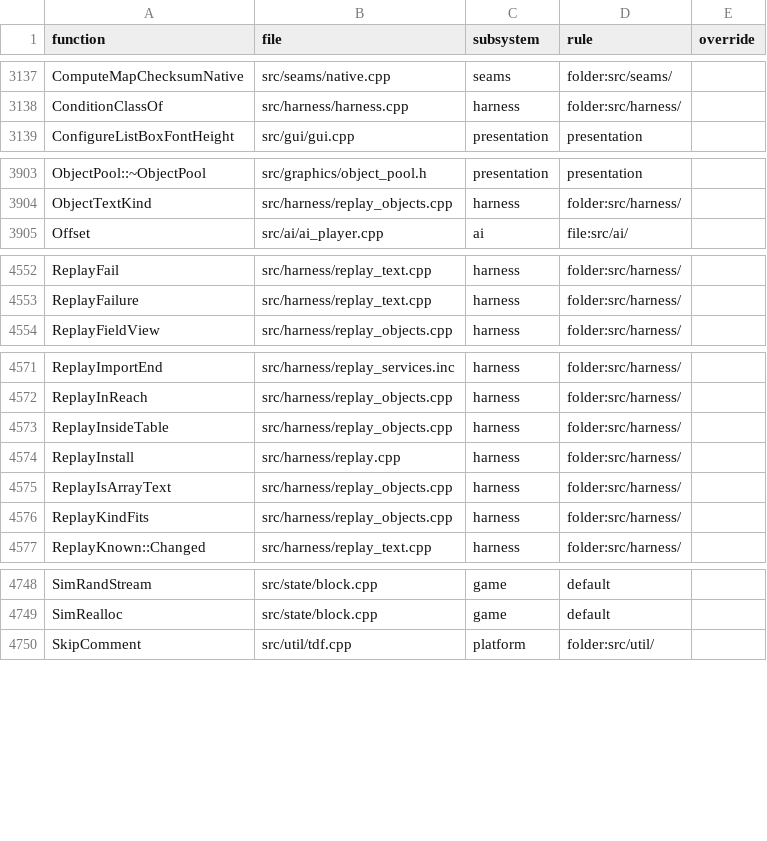
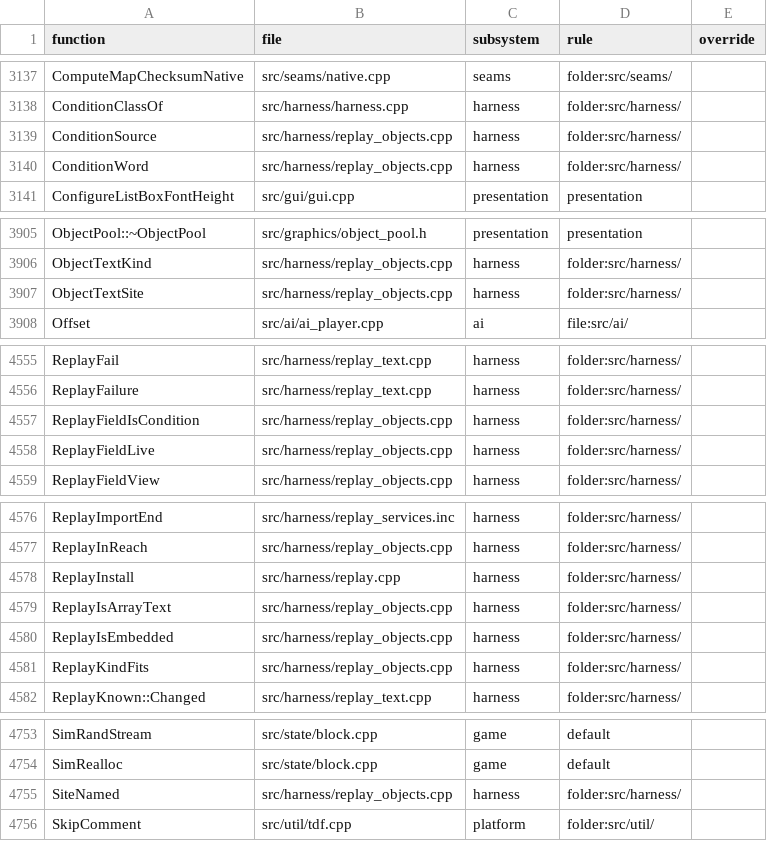
Before and after one commit to ozgb/byte-tactics-moddable, a CSV file: data/subsystems.csv, drawn as a sheet; only a part is shown, gaps mark what is left out; the diff covers the shown part only.

```diff
--- a/data/subsystems.csv
+++ b/data/subsystems.csv
@@ -3138,2 +3138,4 @@ ComputeMapChecksumNative,src/seams/native.cpp,seams,folder:src/seams/,
 ConditionClassOf,src/harness/harness.cpp,harness,folder:src/harness/,
+ConditionSource,src/harness/replay_objects.cpp,harness,folder:src/harness/,
+ConditionWord,src/harness/replay_objects.cpp,harness,folder:src/harness/,
 ConfigureListBoxFontHeight,src/gui/gui.cpp,presentation,presentation,
@@ -3904,2 +3906,3 @@ ObjectPool::~ObjectPool,src/graphics/object_pool.h,presentation,presentation,
 ObjectTextKind,src/harness/replay_objects.cpp,harness,folder:src/harness/,
+ObjectTextSite,src/harness/replay_objects.cpp,harness,folder:src/harness/,
 Offset,src/ai/ai_player.cpp,ai,file:src/ai/,
@@ -4553,2 +4556,4 @@ ReplayFail,src/harness/replay_text.cpp,harness,folder:src/harness/,
 ReplayFailure,src/harness/replay_text.cpp,harness,folder:src/harness/,
+ReplayFieldIsCondition,src/harness/replay_objects.cpp,harness,folder:src/harness/,
+ReplayFieldLive,src/harness/replay_objects.cpp,harness,folder:src/harness/,
 ReplayFieldView,src/harness/replay_objects.cpp,harness,folder:src/harness/,
@@ -4572,5 +4577,5 @@ ReplayImportEnd,src/harness/replay_services.inc,harness,folder:src/harness/,
 ReplayInReach,src/harness/replay_objects.cpp,harness,folder:src/harness/,
-ReplayInsideTable,src/harness/replay_objects.cpp,harness,folder:src/harness/,
 ReplayInstall,src/harness/replay.cpp,harness,folder:src/harness/,
 ReplayIsArrayText,src/harness/replay_objects.cpp,harness,folder:src/harness/,
+ReplayIsEmbedded,src/harness/replay_objects.cpp,harness,folder:src/harness/,
 ReplayKindFits,src/harness/replay_objects.cpp,harness,folder:src/harness/,
@@ -4749,2 +4754,3 @@ SimRandStream,src/state/block.cpp,game,default,
 SimRealloc,src/state/block.cpp,game,default,
+SiteNamed,src/harness/replay_objects.cpp,harness,folder:src/harness/,
 SkipComment,src/util/tdf.cpp,platform,folder:src/util/,
```
Also changed, not shown: 1 edited cell elsewhere in this file, data/state_classes.csv, 2 other files.
